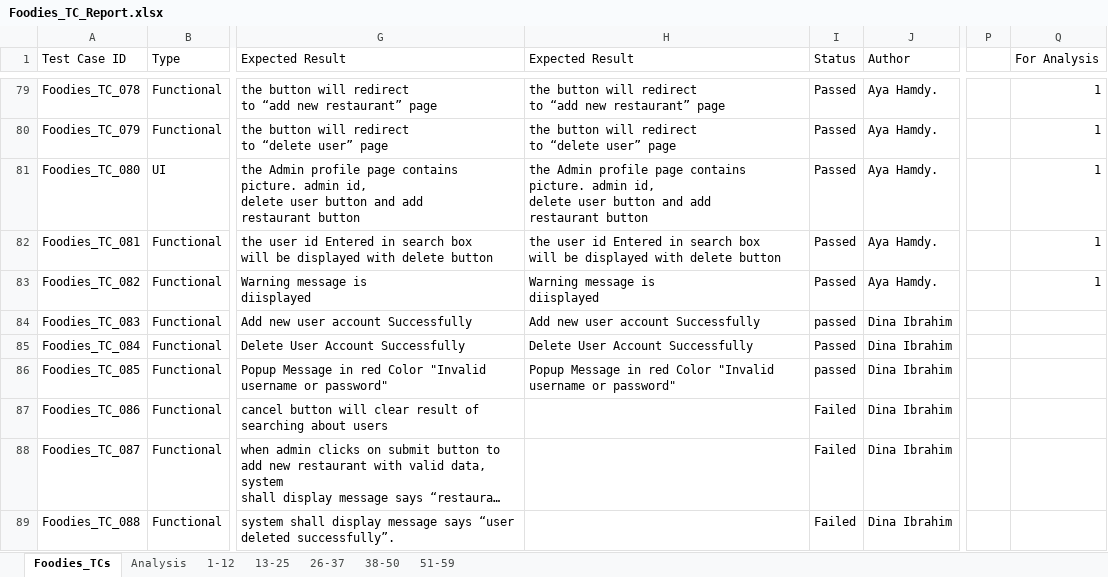
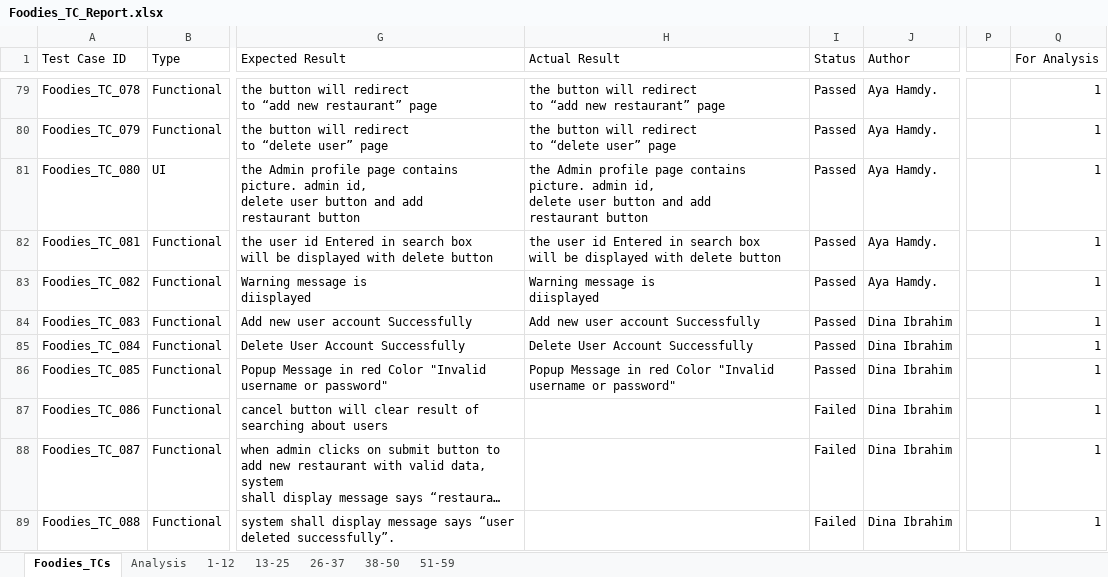
Before and after one commit to AyaHamdyAhmed/Foodies, an Excel workbook: Testing/Foodies_TC_Report.xlsx, sheet Foodies_TCs, drawn as a sheet; only a part is shown, gaps mark what is left out; long unchanged cells end in …; values as stored, in another font and other column widths than the file's, no cell formats; the diff covers the shown part only; the diff names each change by its address in the sheet, - before the commit and + after, or states it on an @@ line.

Commit message:
Update Foodies_TC_Report.xlsx
Edit sammry report

```diff
--- a/Testing/Foodies_TC_Report.xlsx (sheet Foodies_TCs)
+++ b/Testing/Foodies_TC_Report.xlsx (sheet Foodies_TCs)
-H1: Expected Result
+H1: Actual Result
-I84 (Status): passed
+I84 (Status): Passed
-Q84:Q89 (For Analysis): (empty)
+Q84:Q89 (For Analysis): 1
-I86 (Status): passed
+I86 (Status): Passed
```
Also changed, not shown: 61 edited cells elsewhere in this sheet, sheet Analysis, cell formats, charts or pictures.
